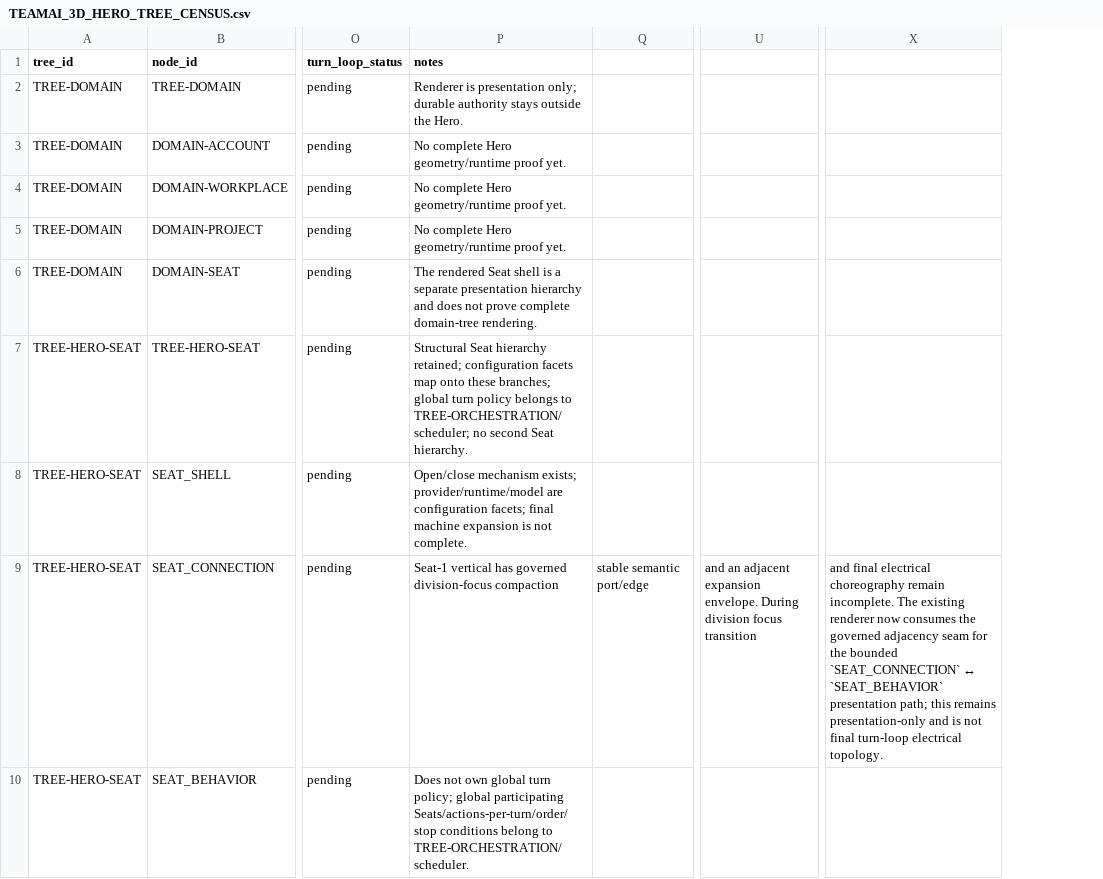
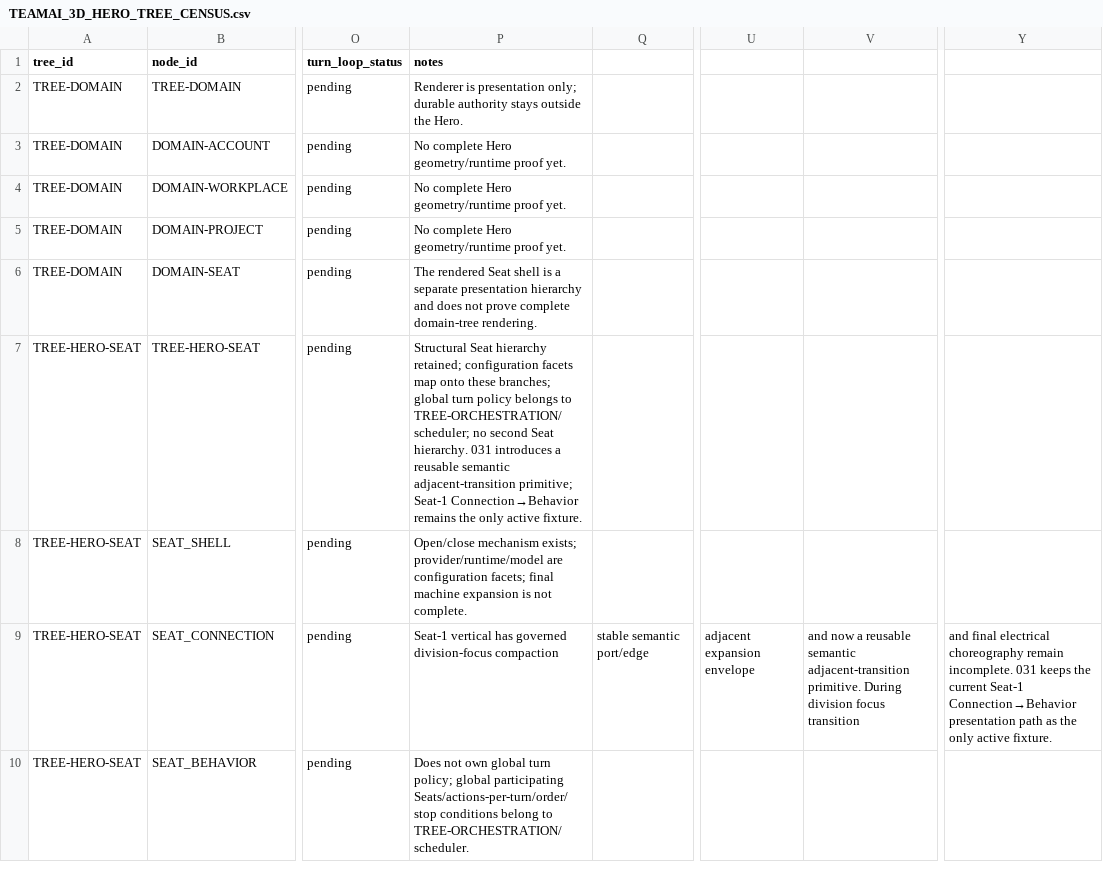
Before and after one commit to RbrtMrlsIII/TeamAi, a CSV file: docs/TEAMAI_3D_HERO_TREE_CENSUS.csv, drawn as a sheet; only a part is shown, gaps mark what is left out; removed rows and columns are numbered as before the commit, all else as after; the diff names each change by its address in the sheet, - before the commit and + after, or states it on an @@ line.

Commit message:
docs(031): synchronize census with reusable adjacent transition

```diff
--- a/docs/TEAMAI_3D_HERO_TREE_CENSUS.csv
+++ b/docs/TEAMAI_3D_HERO_TREE_CENSUS.csv
-column U, row 9: and an adjacent expansion envelope. During division focus transition
+column U, row 9: adjacent expansion envelope
+column V, row 9: and now a reusable semantic adjacent-transition primitive. During division focus transition
-column X, row 9: and final electrical choreography remain incomplete. The existing renderer now consumes the governed adjacency seam for the bounded `SEAT_CONNECTION` ↔ `SEAT_BEHAVIOR` presentation path; this remains presentation-only and is not final turn-loop electrical topology.
+column Y, row 9: and final electrical choreography remain incomplete. 031 keeps the current Seat-1 Connection→Behavior presentation path as the only active fixture.
-P7 (notes): …Seat hierarchy.
+P7 (notes): …Seat hierarchy. 031 introduces a reusable semantic adjacent-transition primitive; Seat-1 Connection→Behavior remains the only active fixture.
```
